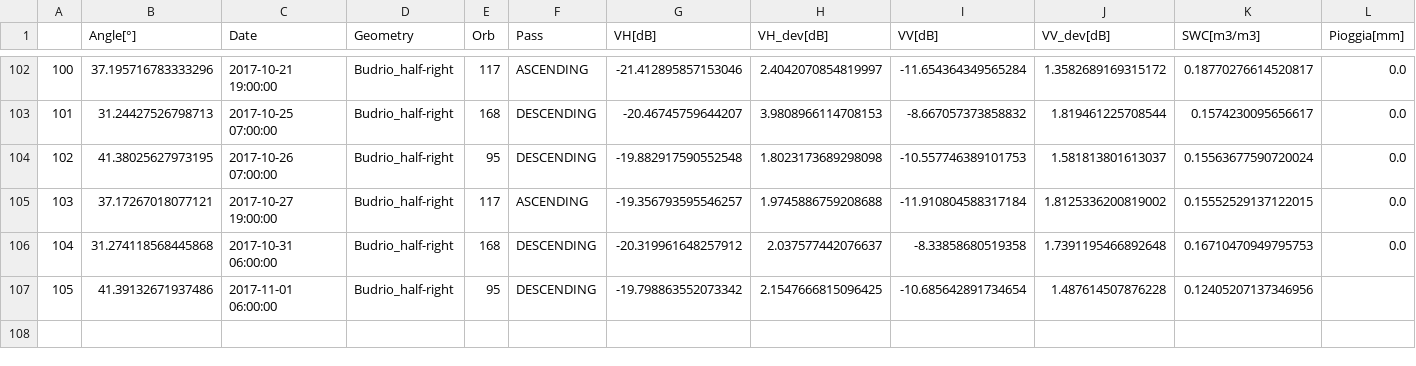
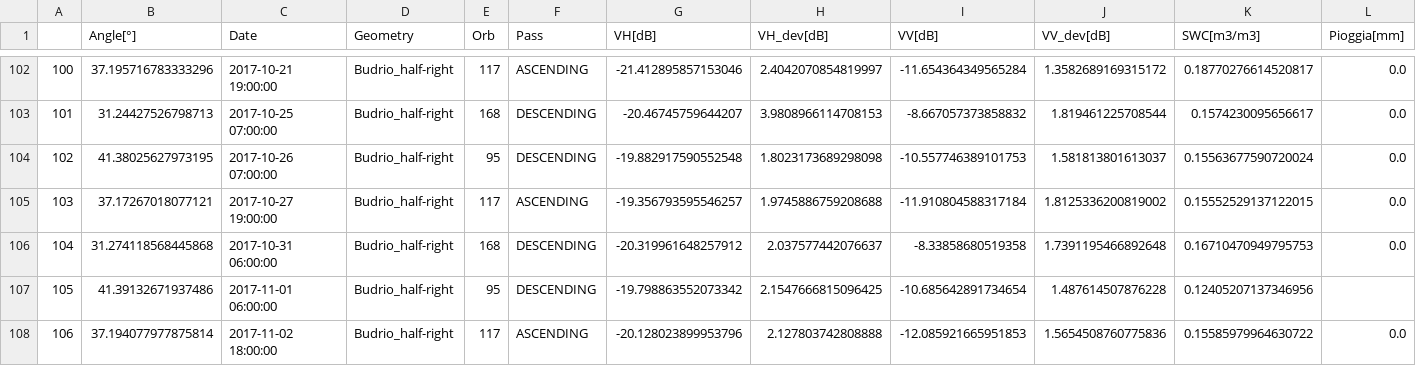
Before and after one commit to martina01natali/SWB_WCM_Model, a CSV file: GEE/Golden_GEE.csv, drawn as a sheet; only a part is shown, gaps mark what is left out; rows hold the shown columns only; the diff names each change by its address in the sheet, - before the commit and + after, or states it on an @@ line.

```diff
--- a/GEE/Golden_GEE.csv
+++ b/GEE/Golden_GEE.csv
+row 108: 106 | 37.194077977875814 | 2017-11-02 18:00:00 | Budrio_half-right | 117 | ASCENDING | -20.128023899953796 | 2.127803742808888 | -12.085921665951853 | 1.5654508760775836 | 0.15585979964630722 | 0.0
```
Also changed, not shown: 12 other files.
